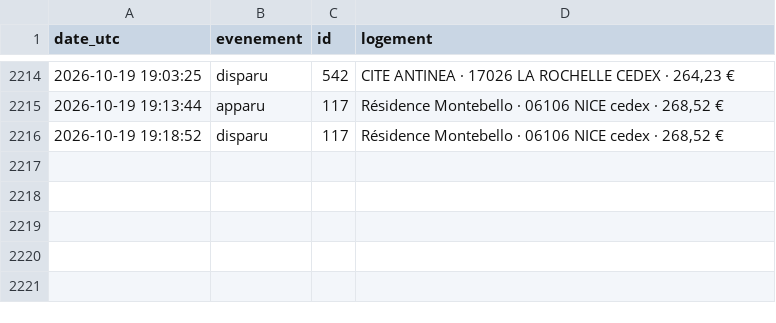
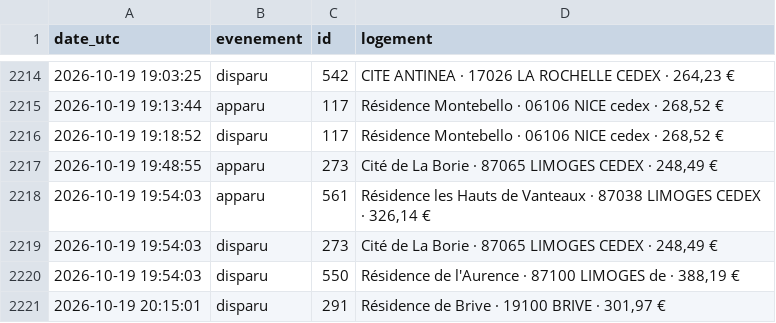
Before and after one commit to omaraitlhouss/crous-watcher, a CSV file: crous_history.csv, drawn as a sheet; only a part is shown, gaps mark what is left out; the diff names each change by its address in the sheet, - before the commit and + after, or states it on an @@ line.

Commit message:
Historique CROUS 2026-10-19 20:22

```diff
--- a/crous_history.csv
+++ b/crous_history.csv
+row 2217: 2026-10-19 19:48:55 | apparu | 273 | Cité de La Borie · 87065 LIMOGES CEDEX · 248,49 €
+row 2218: 2026-10-19 19:54:03 | apparu | 561 | Résidence les Hauts de Vanteaux · 87038 LIMOGES CEDEX · 326,14 €
+row 2219: 2026-10-19 19:54:03 | disparu | 273 | Cité de La Borie · 87065 LIMOGES CEDEX · 248,49 €
+row 2220: 2026-10-19 19:54:03 | disparu | 550 | Résidence de l'Aurence · 87100 LIMOGES de · 388,19 €
+row 2221: 2026-10-19 20:15:01 | disparu | 291 | Résidence de Brive · 19100 BRIVE · 301,97 €
```
